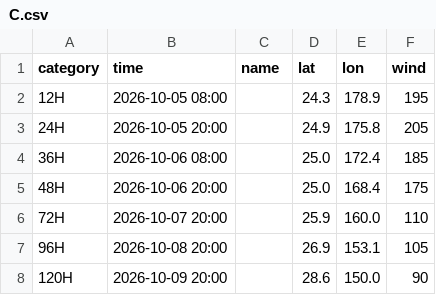
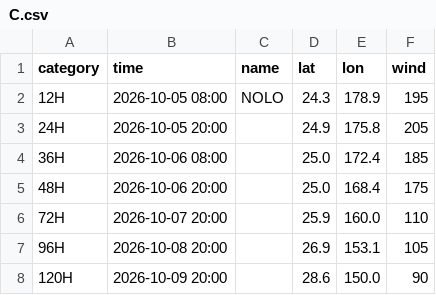
Before and after one commit to macaosso/MSSO, a CSV file: TCdata/C.csv, drawn as a sheet.

Commit message:
Add name to 12H entry in C.csv
Added name 'NOLO' for the 12H entry in C.csv.

```diff
--- a/TCdata/C.csv
+++ b/TCdata/C.csv
@@ -1,3 +1,3 @@
 category,time,name,lat,lon,wind
-12H,2026-10-05 08:00,,24.3,178.9,195
+12H,2026-10-05 08:00,NOLO,24.3,178.9,195
 24H,2026-10-05 20:00,,24.9,175.8,205
```
